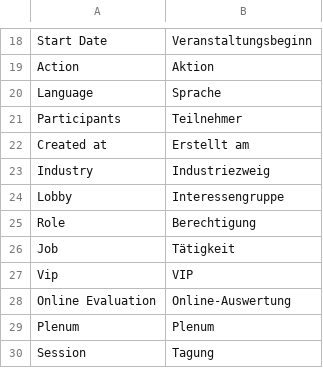
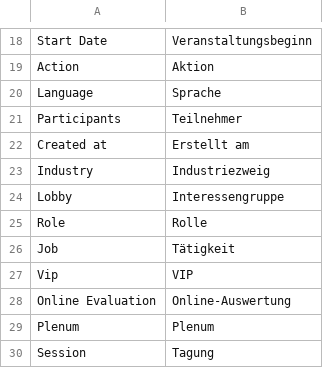
Before and after one commit to b3-it/magento-lts, a CSV file: app/locale/de_DE/Bfr_EventManager.csv, drawn as a sheet; only a part is shown, gaps mark what is left out.

```diff
--- a/app/locale/de_DE/Bfr_EventManager.csv
+++ b/app/locale/de_DE/Bfr_EventManager.csv
@@ -24,3 +24,3 @@
 "Lobby","Interessengruppe"
-"Role","Berechtigung"
+"Role","Rolle"
 "Job","Tätigkeit"
```
Also changed, not shown: 1 other file.
